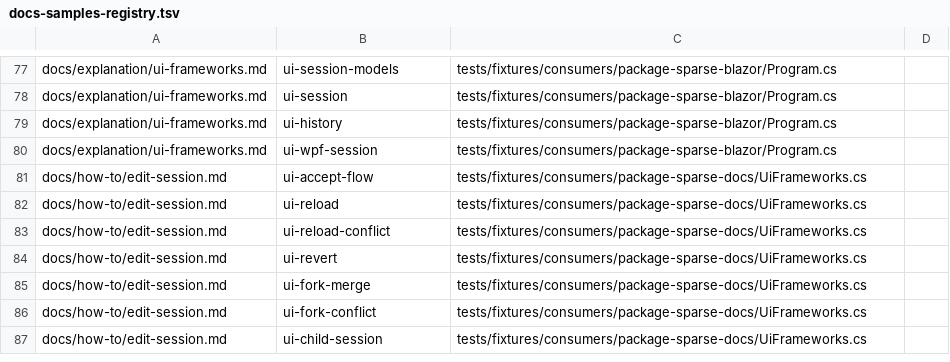
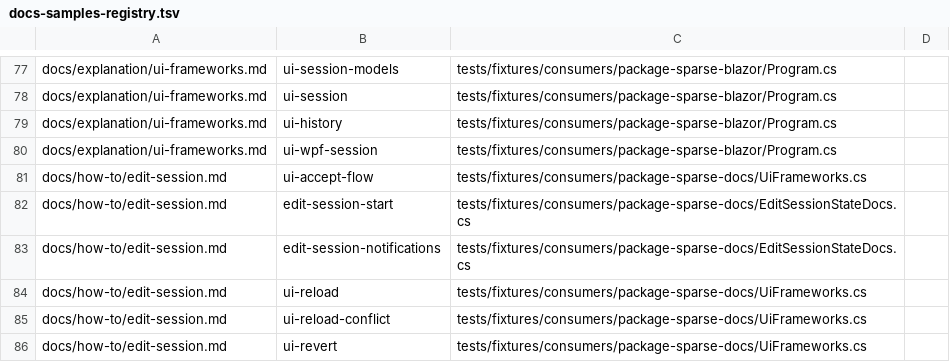
Before and after one commit to arika0093/SparseTypes, a TSV file: .github/workflows/scripts/docs-samples-registry.tsv, drawn as a sheet; only a part is shown, gaps mark what is left out; the shorter side is filled out with more unchanged rows; the diff names each change by its address in the sheet, - before the commit and + after, or states it on an @@ line.

Commit message:
Enhance documentation and examples for edit sessions and notifications

```diff
--- a/.github/workflows/scripts/docs-samples-registry.tsv
+++ b/.github/workflows/scripts/docs-samples-registry.tsv
+row 82: docs/how-to/edit-session.md | edit-session-start | tests/fixtures/consumers/package-sparse-docs/EditSessionStateDocs.cs
+row 83: docs/how-to/edit-session.md | edit-session-notifications | tests/fixtures/consumers/package-sparse-docs/EditSessionStateDocs.cs
```
Also changed, not shown: 6 other files.
